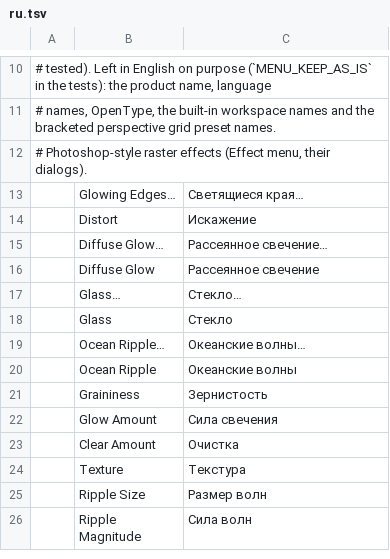
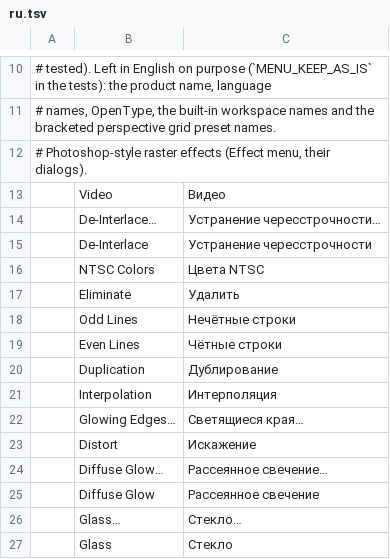
Before and after one commit to treeforjs/vectorcraft, a TSV file: crates/ui-egui/src/i18n/ru.tsv, drawn as a sheet; only a part is shown, gaps mark what is left out; the shorter side is filled out with more unchanged rows; the diff names each change by its address in the sheet, - before the commit and + after, or states it on an @@ line.

```diff
--- a/crates/ui-egui/src/i18n/ru.tsv
+++ b/crates/ui-egui/src/i18n/ru.tsv
+row 13:  | Video | Видео
+row 14:  | De-Interlace… | Устранение чересстрочности…
+row 15:  | De-Interlace | Устранение чересстрочности
+row 16:  | NTSC Colors | Цвета NTSC
+row 17:  | Eliminate | Удалить
+row 18:  | Odd Lines | Нечётные строки
+row 19:  | Even Lines | Чётные строки
+row 20:  | Duplication | Дублирование
+row 21:  | Interpolation | Интерполяция
```
Also changed, not shown: crates/ui-egui/src/i18n/es.tsv, crates/ui-egui/src/i18n/fr.tsv, 14 other files.
